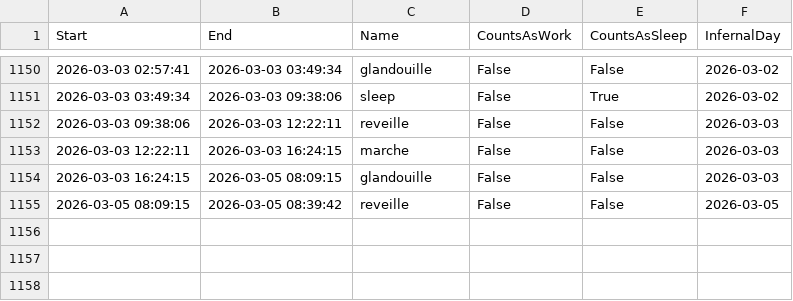
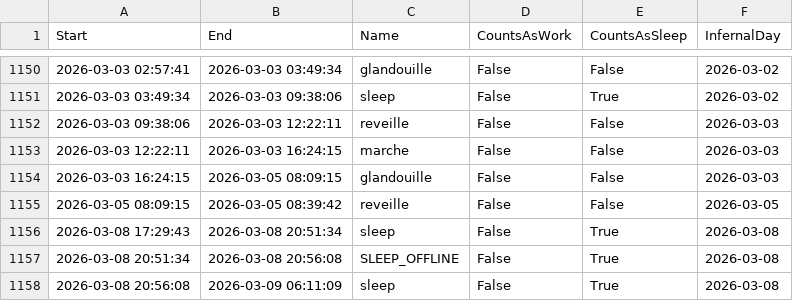
Before and after one commit to sky1241/infernal-wheel, a CSV file: log.csv, drawn as a sheet; only a part is shown, gaps mark what is left out.

```diff
--- a/log.csv
+++ b/log.csv
@@ -1155 +1155,4 @@ Start,End,Name,CountsAsWork,CountsAsSleep,InfernalDay
 2026-03-05 08:09:15,2026-03-05 08:39:42,reveille,False,False,2026-03-05
+2026-03-08 17:29:43,2026-03-08 20:51:34,sleep,False,True,2026-03-08
+2026-03-08 20:51:34,2026-03-08 20:56:08,SLEEP_OFFLINE,False,True,2026-03-08
+2026-03-08 20:56:08,2026-03-09 06:11:09,sleep,False,True,2026-03-08
```
Also changed, not shown: 6 other files.
